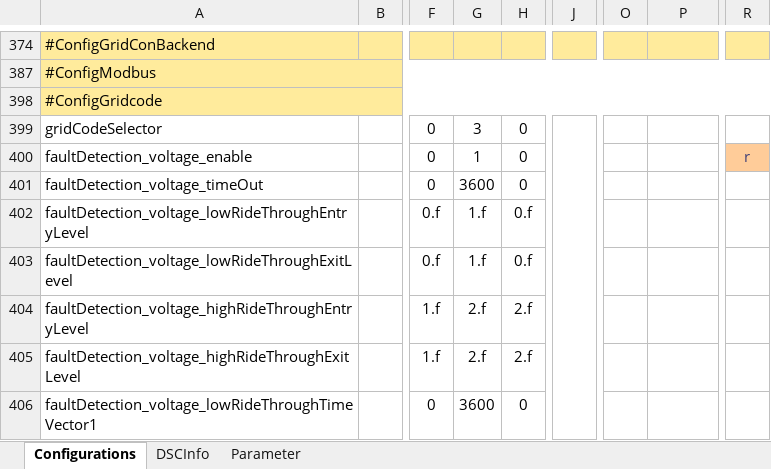
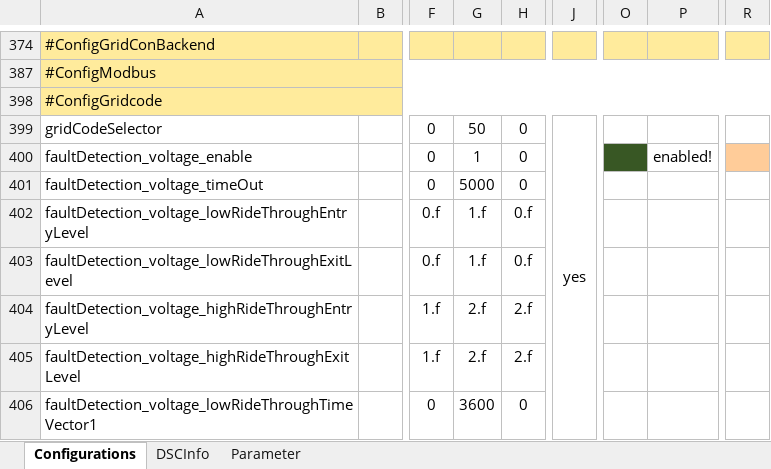
Before and after one commit to christophpogoda/Excel_Demo, an Excel workbook: DataBaseRequirements.xlsx, sheet Configurations, drawn as a sheet; only a part is shown, gaps mark what is left out; values as stored, in another font and other column widths than the file's, no borders; the diff names each change by its address in the sheet, - before the commit and + after, or states it on an @@ line.

Commit message:
changed Cofigurations in setup excel

```diff
--- a/DataBaseRequirements.xlsx (sheet Configurations)
+++ b/DataBaseRequirements.xlsx (sheet Configurations)
-G399: 3
+G399: 50
-J399: (empty)
+J399: yes
-O400 fill: none
+O400 fill: #385724
-P400: (empty)
+P400: enabled!
-R400: r
+R400: (empty)
-G401: 3600
+G401: 5000
```
